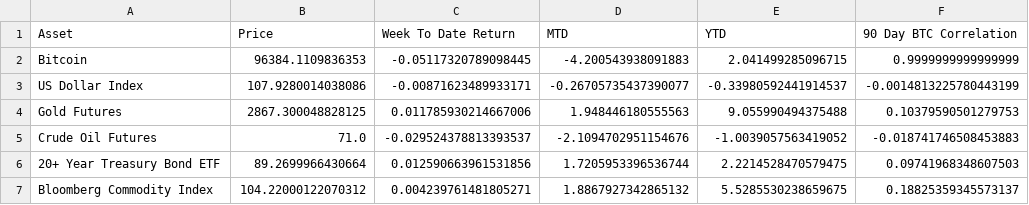
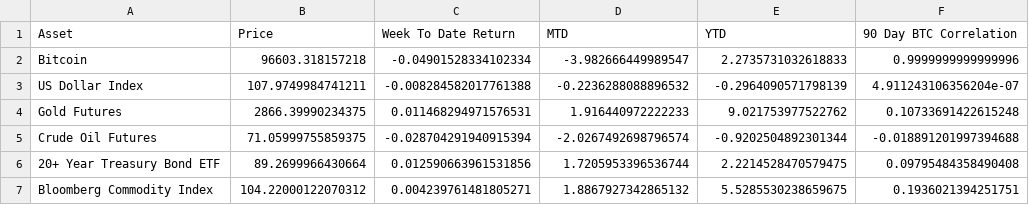
Before and after one commit to SecretSatoshis/Bitcoin-Report-Library, a CSV file: csv/macro_performance_table.csv, drawn as a sheet.

```diff
--- a/csv/macro_performance_table.csv
+++ b/csv/macro_performance_table.csv
@@ -1,7 +1,7 @@
 Asset,Price,Week To Date Return,MTD,YTD,90 Day BTC Correlation
-Bitcoin,96384.1109836353,-0.05117320789098445,-4.200543938091883,2.041499285096715,0.9999999999999999
-US Dollar Index,107.9280014038086,-0.00871623489933171,-0.26705735437390077,-0.33980592441914537,-0.0014813225780443199
-Gold Futures,2867.300048828125,0.011785930214667006,1.948446180555563,9.055990494375488,0.10379590501279753
-Crude Oil Futures,71.0,-0.029524378813393537,-2.1094702951154676,-1.0039057563419052,-0.018741746508453883
-20+ Year Treasury Bond ETF,89.2699966430664,0.012590663961531856,1.7205953396536744,2.2214528470579475,0.09741968348607503
-Bloomberg Commodity Index,104.22000122070312,0.004239761481805271,1.8867927342865132,5.5285530238659675,0.18825359345573137
+Bitcoin,96603.318157218,-0.04901528334102334,-3.982666449989547,2.2735731032618833,0.9999999999999996
+US Dollar Index,107.9749984741211,-0.008284582017761388,-0.2236288088896532,-0.2964090571798139,4.911243106356204e-07
+Gold Futures,2866.39990234375,0.011468294971576531,1.916440972222233,9.021753977522762,0.10733691422615248
+Crude Oil Futures,71.05999755859375,-0.028704291940915394,-2.0267492698796574,-0.9202504892301344,-0.018891201997394688
+20+ Year Treasury Bond ETF,89.2699966430664,0.012590663961531856,1.7205953396536744,2.2214528470579475,0.09795484358490408
+Bloomberg Commodity Index,104.22000122070312,0.004239761481805271,1.8867927342865132,5.5285530238659675,0.1936021394251751
```
Also changed, not shown: csv/crypto_performance_table.csv, csv/fundamentals_table.csv, 24 other files.
